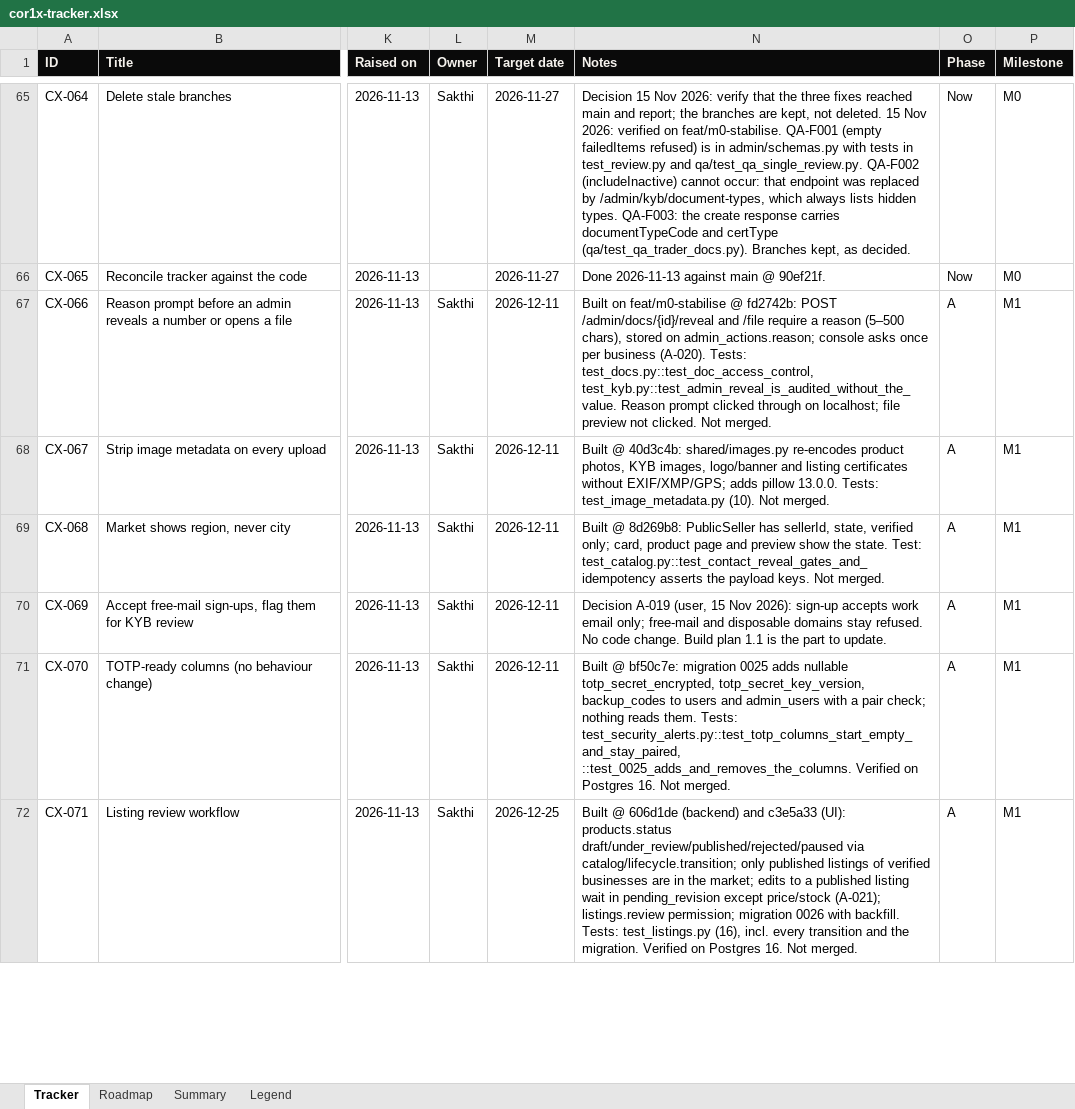
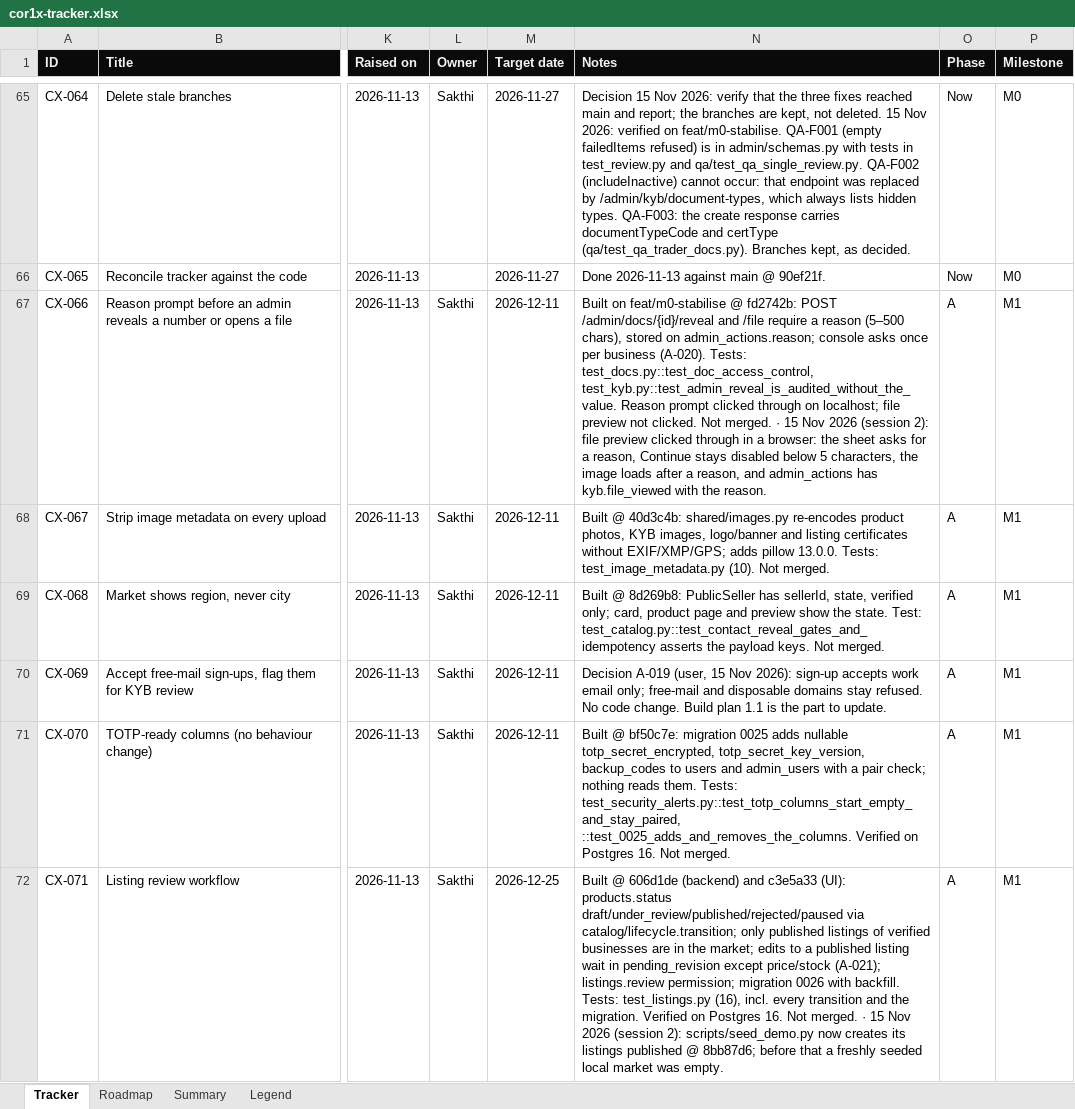
Before and after one commit to Quazr-Elevate/corridor_1_x, an Excel workbook: docs/tracker/cor1x-tracker.xlsx, sheet Tracker, drawn as a sheet; only a part is shown, gaps mark what is left out; values as stored, in another font and other column widths than the file's, no borders; conditional formats and table styles not drawn; the diff covers the shown part only; the diff names each change by its address in the sheet, - before the commit and + after, or states it on an @@ line.

```diff
--- a/docs/tracker/cor1x-tracker.xlsx (sheet Tracker)
+++ b/docs/tracker/cor1x-tracker.xlsx (sheet Tracker)
-N67 (Notes): …Not merged.
+N67 (Notes): …Not merged. · 15 Nov 2026 (session 2): file preview clicked through in a browser: the sheet asks for a reason, Continue stays disabled below 5 characters, the image loads after a reason, and admin_actions has kyb.file_viewed with the reason.
-N72 (Notes): …Not merged.
+N72 (Notes): …Not merged. · 15 Nov 2026 (session 2): scripts/seed_demo.py now creates its listings published @ 8bb87d6; before that a freshly seeded local market was empty.
```
Also changed, not shown: 1 added row and 5 edited cells elsewhere in this sheet.
